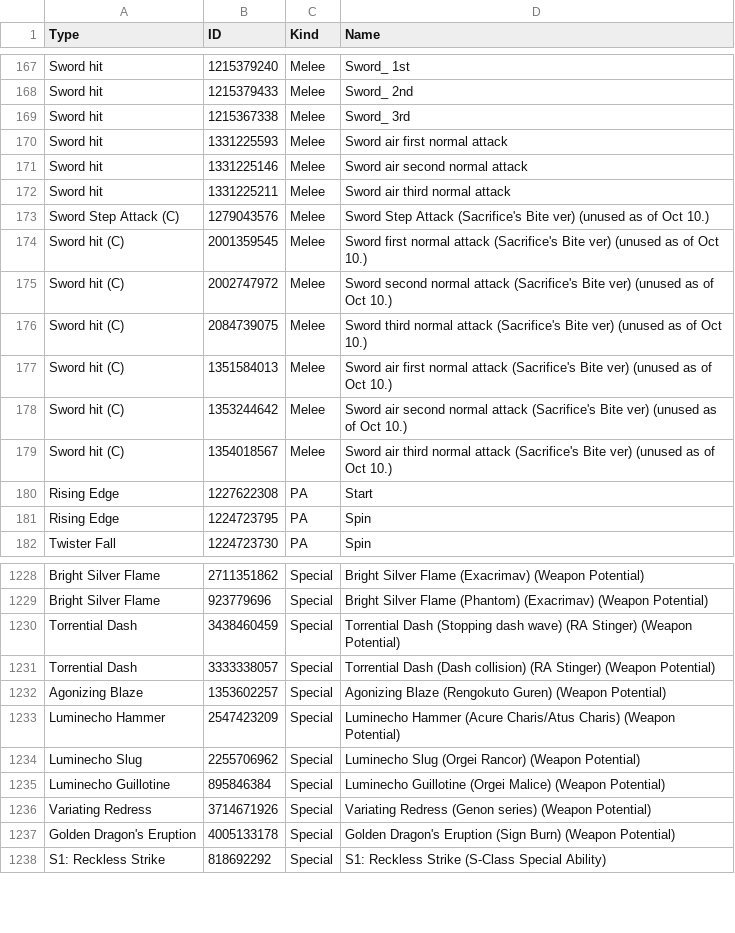
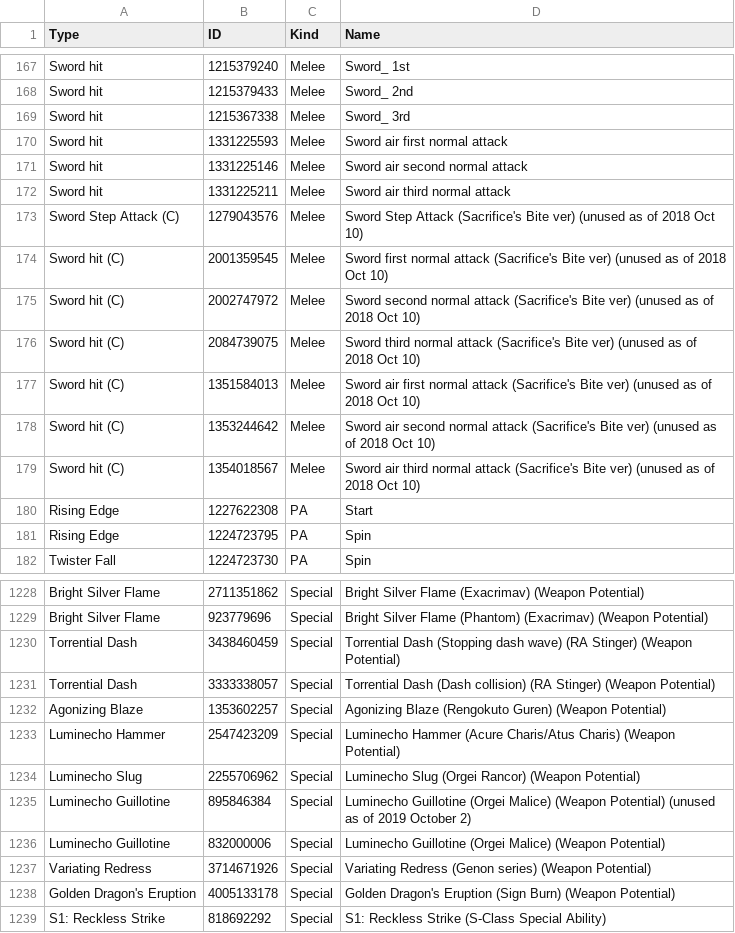
Before and after one commit to VariantXYZ/PSO2ACT, a CSV file: PSO2ACT/skills.csv, drawn as a sheet; only a part is shown, gaps mark what is left out.

Commit message:
Luminecho Guillotine update

```diff
--- a/PSO2ACT/skills.csv
+++ b/PSO2ACT/skills.csv
@@ -172,9 +172,9 @@ Sword hit,1331225146,Melee,Sword air second normal attack
 Sword hit,1331225211,Melee,Sword air third normal attack
-Sword Step Attack (C),1279043576,Melee,Sword Step Attack (Sacrifice's Bite ver) (unused as of Oct 10.)
-Sword hit (C),2001359545,Melee,Sword first normal attack (Sacrifice's Bite ver) (unused as of Oct 10.)
-Sword hit (C),2002747972,Melee,Sword second normal attack (Sacrifice's Bite ver) (unused as of Oct 10.)
-Sword hit (C),2084739075,Melee,Sword third normal attack (Sacrifice's Bite ver) (unused as of Oct 10.)
-Sword hit (C),1351584013,Melee,Sword air first normal attack (Sacrifice's Bite ver) (unused as of Oct 10.)
-Sword hit (C),1353244642,Melee,Sword air second normal attack (Sacrifice's Bite ver) (unused as of Oct 10.)
-Sword hit (C),1354018567,Melee,Sword air third normal attack (Sacrifice's Bite ver) (unused as of Oct 10.)
+Sword Step Attack (C),1279043576,Melee,Sword Step Attack (Sacrifice's Bite ver) (unused as of 2018 Oct 10)
+Sword hit (C),2001359545,Melee,Sword first normal attack (Sacrifice's Bite ver) (unused as of 2018 Oct 10)
+Sword hit (C),2002747972,Melee,Sword second normal attack (Sacrifice's Bite ver) (unused as of 2018 Oct 10)
+Sword hit (C),2084739075,Melee,Sword third normal attack (Sacrifice's Bite ver) (unused as of 2018 Oct 10)
+Sword hit (C),1351584013,Melee,Sword air first normal attack (Sacrifice's Bite ver) (unused as of 2018 Oct 10)
+Sword hit (C),1353244642,Melee,Sword air second normal attack (Sacrifice's Bite ver) (unused as of 2018 Oct 10)
+Sword hit (C),1354018567,Melee,Sword air third normal attack (Sacrifice's Bite ver) (unused as of 2018 Oct 10)
 Rising Edge,1227622308,PA,Start
@@ -1234,3 +1234,4 @@ Luminecho Hammer,2547423209,Special,Luminecho Hammer (Acure Charis/Atus Charis)
 Luminecho Slug,2255706962,Special,Luminecho Slug (Orgei Rancor) (Weapon Potential)
-Luminecho Guillotine,895846384,Special,Luminecho Guillotine (Orgei Malice) (Weapon Potential)
+Luminecho Guillotine,895846384,Special,Luminecho Guillotine (Orgei Malice) (Weapon Potential) (unused as of 2019 October 2)
+Luminecho Guillotine,832000006,Special,Luminecho Guillotine (Orgei Malice) (Weapon Potential)
 Variating Redress,3714671926,Special,Variating Redress (Genon series) (Weapon Potential)
```
